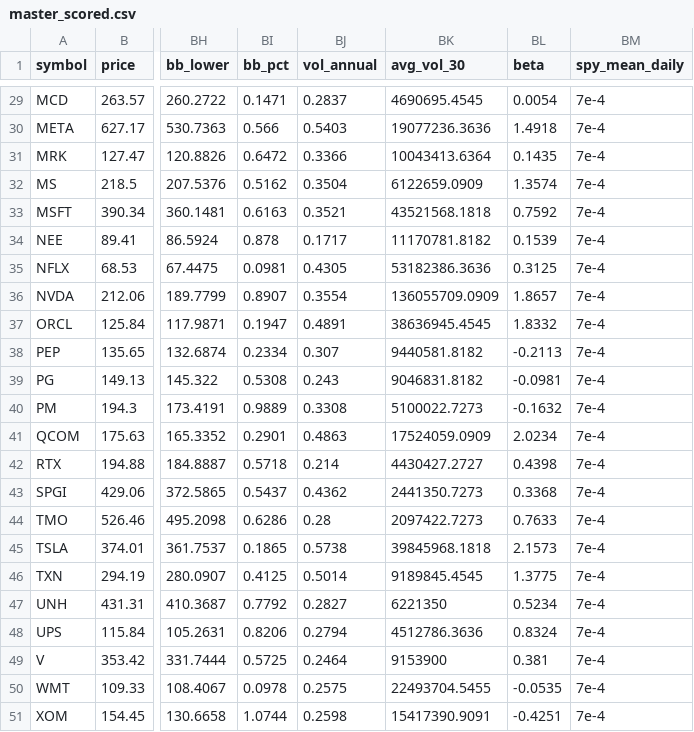
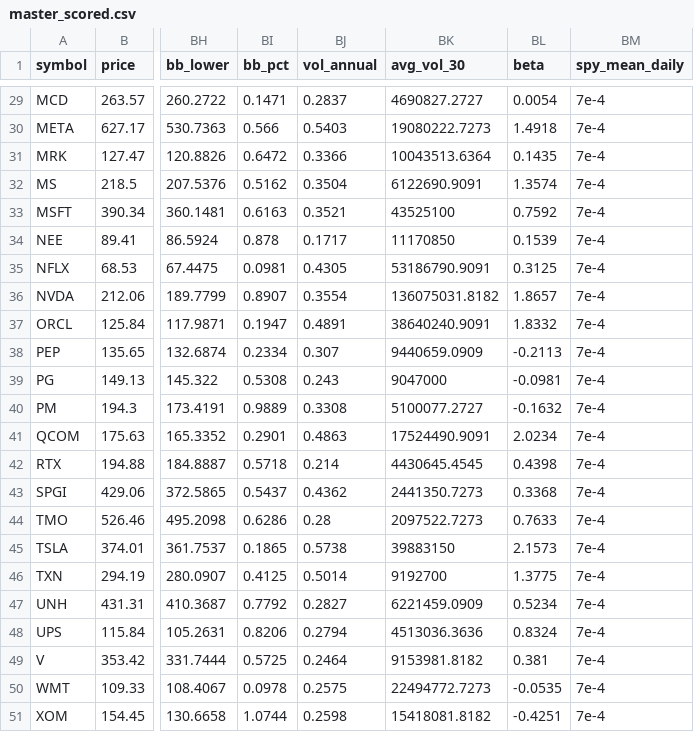
Before and after one commit to notrealmateja/r-screener, a CSV file: app/master_scored.csv, drawn as a sheet; only a part is shown, gaps mark what is left out; the diff covers the shown part only; the diff names each change by its address in the sheet, - before the commit and + after, or states it on an @@ line.

```diff
--- a/app/master_scored.csv
+++ b/app/master_scored.csv
-BK29 (avg_vol_30): 4690695.4545
+BK29 (avg_vol_30): 4690827.2727
-BK30 (avg_vol_30): 19077236.3636
+BK30 (avg_vol_30): 19080222.7273
-BK31 (avg_vol_30): 10043413.6364
+BK31 (avg_vol_30): 10043513.6364
-BK32 (avg_vol_30): 6122659.0909
+BK32 (avg_vol_30): 6122690.9091
-BK33 (avg_vol_30): 43521568.1818
+BK33 (avg_vol_30): 43525100
-BK34 (avg_vol_30): 11170781.8182
+BK34 (avg_vol_30): 11170850
-BK35 (avg_vol_30): 53182386.3636
+BK35 (avg_vol_30): 53186790.9091
-BK36 (avg_vol_30): 136055709.0909
+BK36 (avg_vol_30): 136075031.8182
-BK37 (avg_vol_30): 38636945.4545
+BK37 (avg_vol_30): 38640240.9091
-BK38 (avg_vol_30): 9440581.8182
+BK38 (avg_vol_30): 9440659.0909
-BK39 (avg_vol_30): 9046831.8182
+BK39 (avg_vol_30): 9047000
-BK40 (avg_vol_30): 5100022.7273
+BK40 (avg_vol_30): 5100077.2727
-BK41 (avg_vol_30): 17524059.0909
+BK41 (avg_vol_30): 17524490.9091
-BK42 (avg_vol_30): 4430427.2727
+BK42 (avg_vol_30): 4430645.4545
-BK44 (avg_vol_30): 2097422.7273
+BK44 (avg_vol_30): 2097522.7273
-BK45 (avg_vol_30): 39845968.1818
+BK45 (avg_vol_30): 39883150
-BK46 (avg_vol_30): 9189845.4545
+BK46 (avg_vol_30): 9192700
-BK47 (avg_vol_30): 6221350
+BK47 (avg_vol_30): 6221459.0909
-BK48 (avg_vol_30): 4512786.3636
+BK48 (avg_vol_30): 4513036.3636
-BK49 (avg_vol_30): 9153900
+BK49 (avg_vol_30): 9153981.8182
-BK50 (avg_vol_30): 22493704.5455
+BK50 (avg_vol_30): 22494772.7273
-BK51 (avg_vol_30): 15417390.9091
+BK51 (avg_vol_30): 15418081.8182
```
Also changed, not shown: 25 edited cells elsewhere in this file, app/momentum_scored.csv, app/top15_unicorns.csv, 12 other files.
